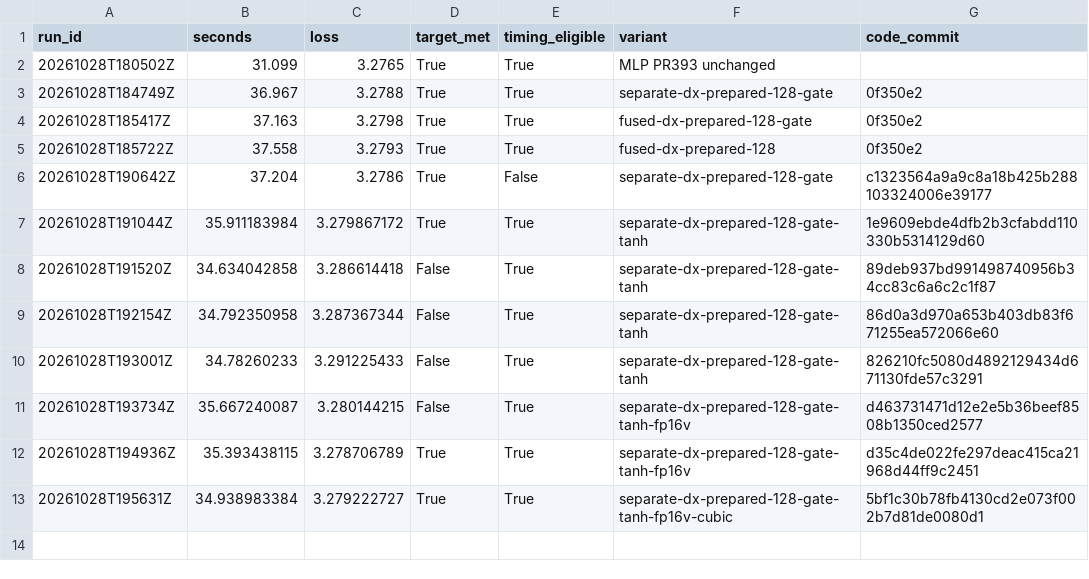
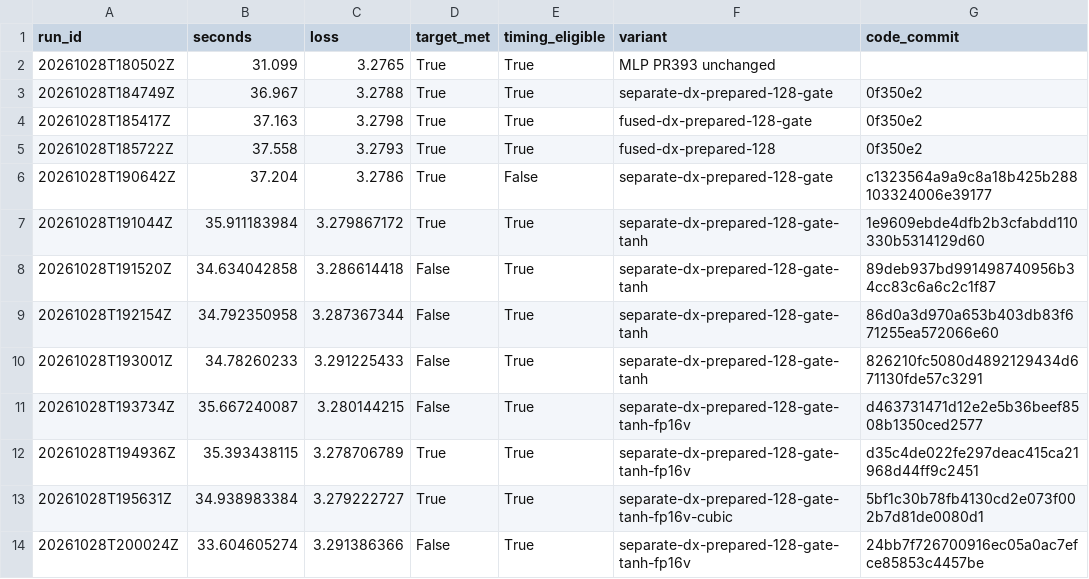
Before and after one commit to curvedinf/modded-nanogpt, a CSV file: research_results/wr_reproduction/h100-research/full-runs.csv, drawn as a sheet; the diff names each change by its address in the sheet, - before the commit and + after, or states it on an @@ line.

Commit message:
Reject reduced initial batch after full WR validation

```diff
--- a/research_results/wr_reproduction/h100-research/full-runs.csv
+++ b/research_results/wr_reproduction/h100-research/full-runs.csv
+row 14: 20261028T200024Z | 33.604605274 | 3.291386366 | False | True | separate-dx-prepared-128-gate-tanh-fp16v | 24bb7f726700916ec05a0ac7efce85853c4457be
```
Also changed, not shown: 8 other files.
